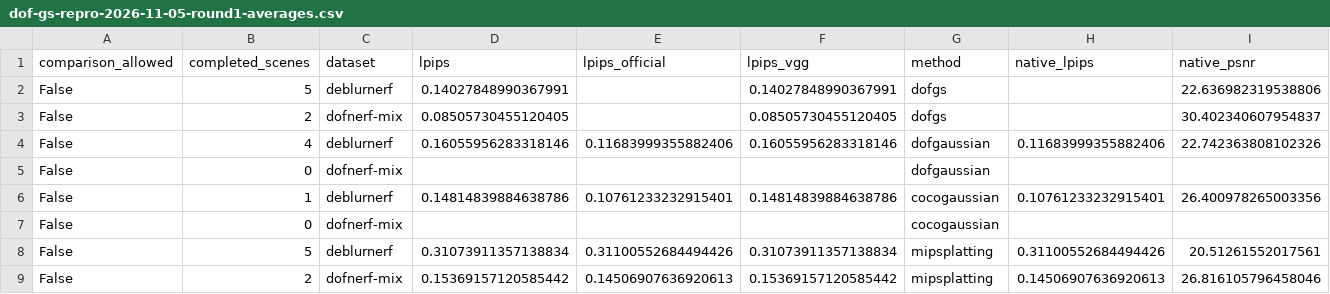
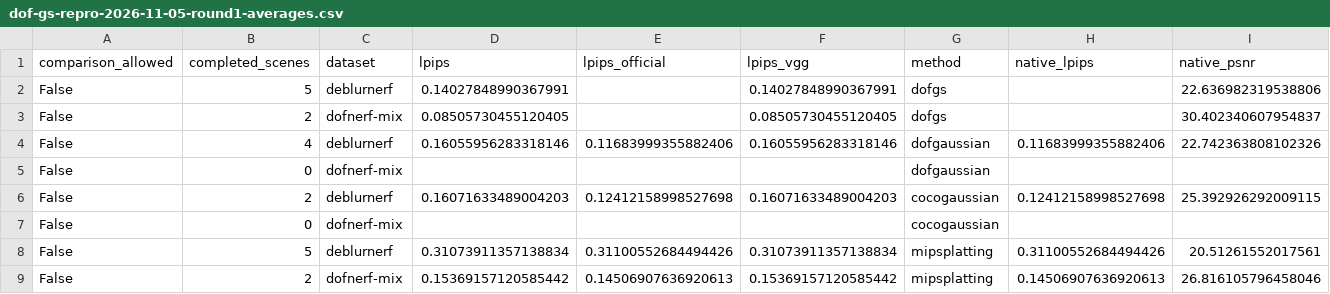
Before and after one commit to mengmcy1/OPPO-depth-guided-video-bokeh, a CSV file: 03_实验记录/records/dof-gs-repro-2026-11-05-round1-averages.csv, drawn as a sheet; only a part is shown; removed rows and columns are numbered as before the commit, all else as after; rows hold the shown columns only; the diff names each change by its address in the sheet, - before the commit and + after, or states it on an @@ line.

```diff
--- a/03_实验记录/records/dof-gs-repro-2026-11-05-round1-averages.csv
+++ b/03_实验记录/records/dof-gs-repro-2026-11-05-round1-averages.csv
-row 6: False | 1 | deblurnerf | 0.14814839884638786 | 0.10761233232915401 | 0.14814839884638786 | cocogaussian | 0.10761233232915401 | 26.400978265003356
+row 6: False | 2 | deblurnerf | 0.16071633489004203 | 0.12412158998527698 | 0.16071633489004203 | cocogaussian | 0.12412158998527698 | 25.392926292009115
```
Also changed, not shown: 03_实验记录/records/dof-gs-repro-2026-11-05-round1-A-and-R0.csv, 03_实验记录/records/dof-gs-repro-2026-11-05-round1-A-common-subset.csv, 2 other files.
